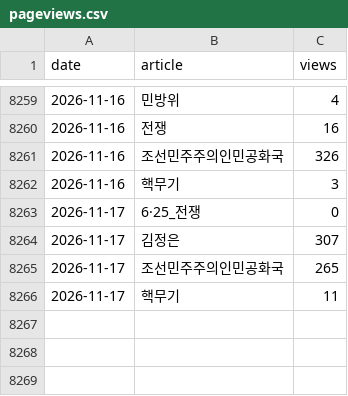
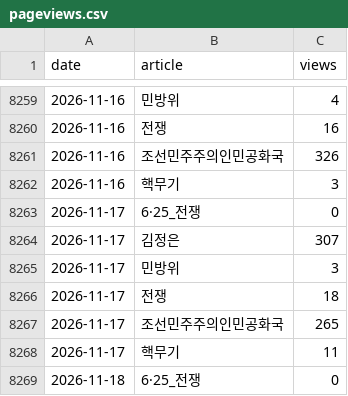
Before and after one commit to heoquixote/heoquixote.github.io, a CSV file: kti/data/raw/pageviews.csv, drawn as a sheet; only a part is shown, gaps mark what is left out.

```diff
--- a/kti/data/raw/pageviews.csv
+++ b/kti/data/raw/pageviews.csv
@@ -8264,3 +8264,6 @@ date,article,views
 2026-11-17,김정은,307
+2026-11-17,민방위,3
+2026-11-17,전쟁,18
 2026-11-17,조선민주주의인민공화국,265
 2026-11-17,핵무기,11
+2026-11-18,6·25_전쟁,0
```
Also changed, not shown: kti/data/raw/gdelt_events.csv, kti/data/raw/yahoo.csv, 1 other file.
